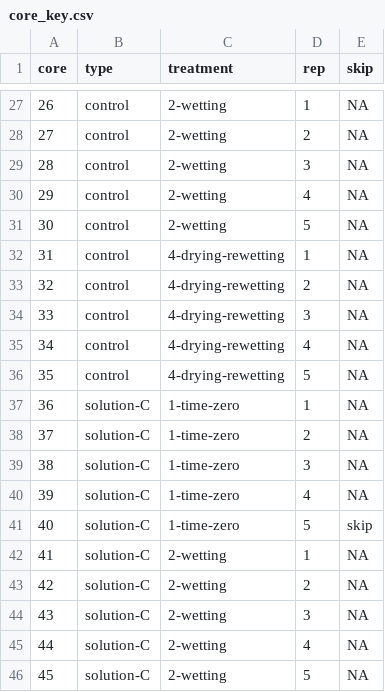
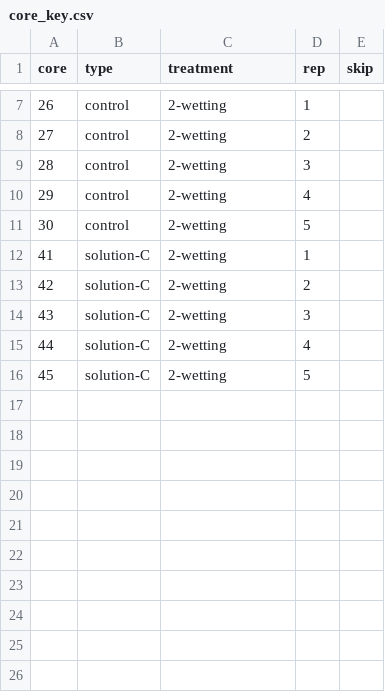
Before and after one commit to kaizadp/destabilization_som, a CSV file: data/core_key.csv, drawn as a sheet; only a part is shown, gaps mark what is left out; the diff covers the shown part only.

```diff
--- a/data/core_key.csv
+++ b/data/core_key.csv
@@ -27,20 +7,10 @@
-26,"control","2-wetting",1,NA
-27,"control","2-wetting",2,NA
-28,"control","2-wetting",3,NA
-29,"control","2-wetting",4,NA
-30,"control","2-wetting",5,NA
-31,"control","4-drying-rewetting",1,NA
-32,"control","4-drying-rewetting",2,NA
-33,"control","4-drying-rewetting",3,NA
-34,"control","4-drying-rewetting",4,NA
-35,"control","4-drying-rewetting",5,NA
-36,"solution-C","1-time-zero",1,NA
-37,"solution-C","1-time-zero",2,NA
-38,"solution-C","1-time-zero",3,NA
-39,"solution-C","1-time-zero",4,NA
-40,"solution-C","1-time-zero",5,"skip"
-41,"solution-C","2-wetting",1,NA
-42,"solution-C","2-wetting",2,NA
-43,"solution-C","2-wetting",3,NA
-44,"solution-C","2-wetting",4,NA
-45,"solution-C","2-wetting",5,NA
+26,"control","2-wetting",1,
+27,"control","2-wetting",2,
+28,"control","2-wetting",3,
+29,"control","2-wetting",4,
+30,"control","2-wetting",5,
+41,"solution-C","2-wetting",1,
+42,"solution-C","2-wetting",2,
+43,"solution-C","2-wetting",3,
+44,"solution-C","2-wetting",4,
+45,"solution-C","2-wetting",5,
```
Also changed, not shown: 20 removed rows and 5 edited cells elsewhere in this file.
